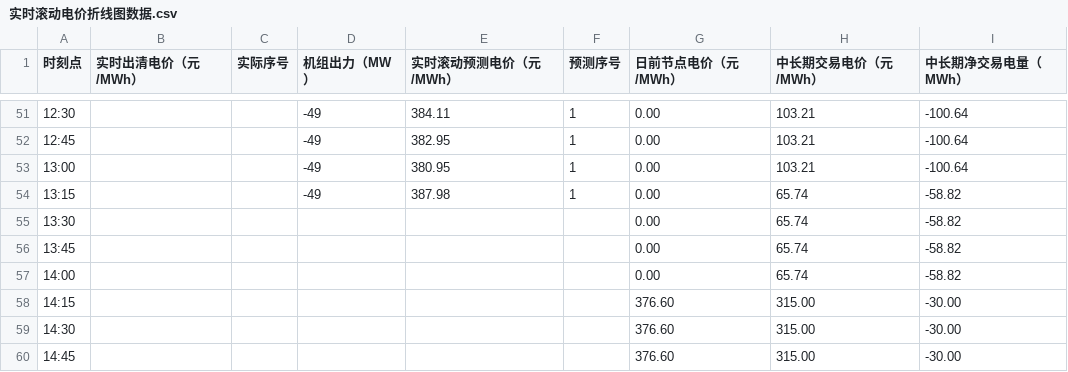
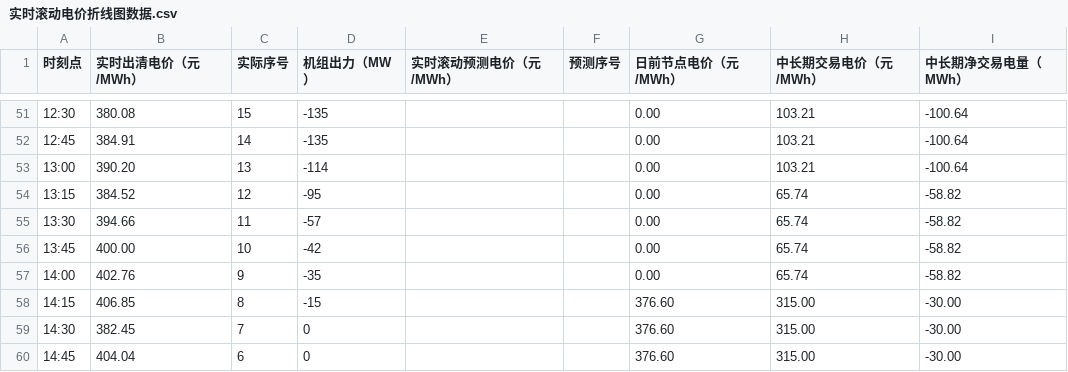
Before and after one commit to arliu633-glitch/hb-price-chart-public, a CSV file: 实时滚动电价折线图数据.csv, drawn as a sheet; only a part is shown, gaps mark what is left out; the diff covers the shown part only.

```diff
--- a/实时滚动电价折线图数据.csv
+++ b/实时滚动电价折线图数据.csv
@@ -51,10 +51,10 @@
-12:30,,,-49,384.11,1,0.00,103.21,-100.64
-12:45,,,-49,382.95,1,0.00,103.21,-100.64
-13:00,,,-49,380.95,1,0.00,103.21,-100.64
-13:15,,,-49,387.98,1,0.00,65.74,-58.82
-13:30,,,,,,0.00,65.74,-58.82
-13:45,,,,,,0.00,65.74,-58.82
-14:00,,,,,,0.00,65.74,-58.82
-14:15,,,,,,376.60,315.00,-30.00
-14:30,,,,,,376.60,315.00,-30.00
-14:45,,,,,,376.60,315.00,-30.00
+12:30,380.08,15,-135,,,0.00,103.21,-100.64
+12:45,384.91,14,-135,,,0.00,103.21,-100.64
+13:00,390.20,13,-114,,,0.00,103.21,-100.64
+13:15,384.52,12,-95,,,0.00,65.74,-58.82
+13:30,394.66,11,-57,,,0.00,65.74,-58.82
+13:45,400.00,10,-42,,,0.00,65.74,-58.82
+14:00,402.76,9,-35,,,0.00,65.74,-58.82
+14:15,406.85,8,-15,,,376.60,315.00,-30.00
+14:30,382.45,7,0,,,376.60,315.00,-30.00
+14:45,404.04,6,0,,,376.60,315.00,-30.00
```
Also changed, not shown: 97 edited cells elsewhere in this file, 2 other files.
